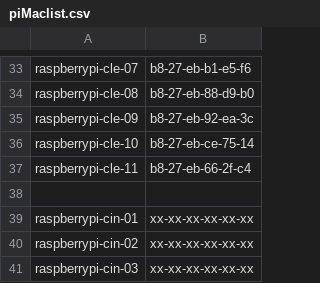
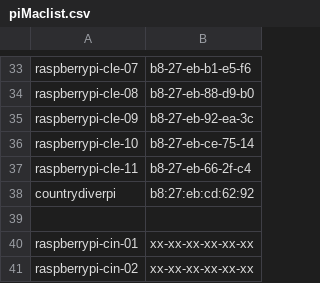
Before and after one commit to Azure/IoT-Pi-Day, a CSV file: Setting up the Raspberry Pi/MSFT Networking/piMaclist.csv, drawn as a sheet; only a part is shown, gaps mark what is left out; the shorter side is filled out with more unchanged rows; the diff names each change by its address in the sheet, - before the commit and + after, or states it on an @@ line.

Commit message:
Update piMaclist.csv

```diff
--- a/Setting up the Raspberry Pi/MSFT Networking/piMaclist.csv
+++ b/Setting up the Raspberry Pi/MSFT Networking/piMaclist.csv
+row 38: countrydiverpi | b8:27:eb:cd:62:92
```
